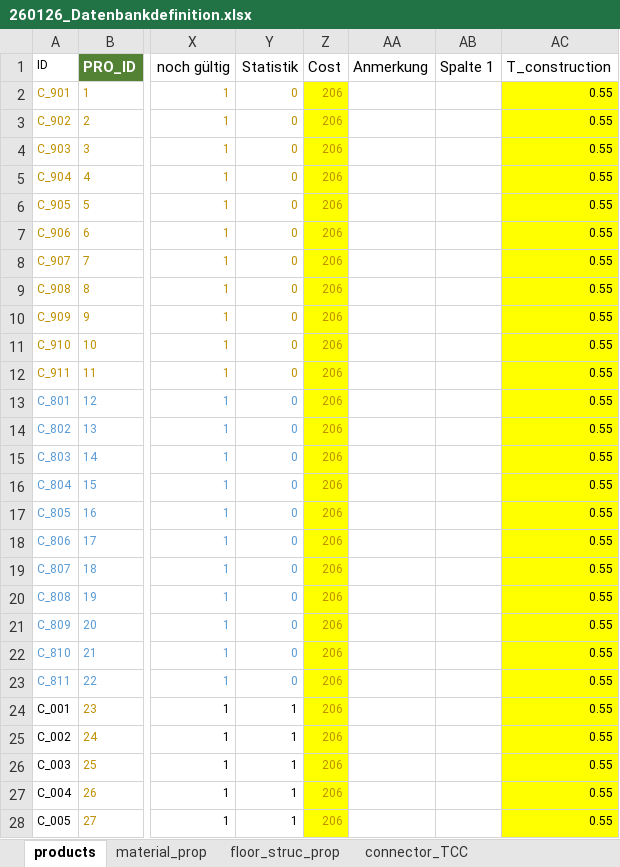
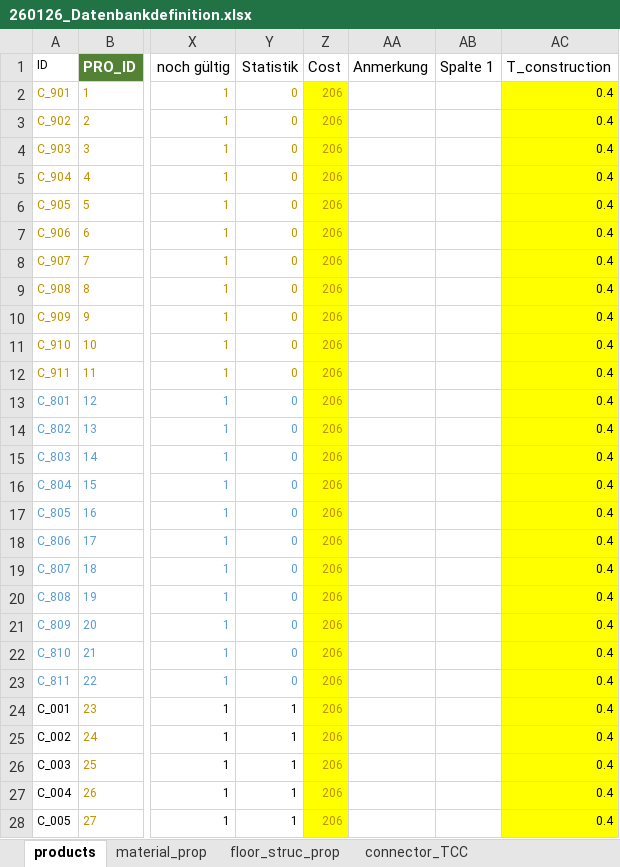
Before and after one commit to gat-dse/SDSD_Bieg, an Excel workbook: Database/260126_Datenbankdefinition.xlsx, sheet products, drawn as a sheet; only a part is shown, gaps mark what is left out; values as stored, in another font and other column widths than the file's, no borders; charts and pictures and conditional formats and table styles not drawn; the diff covers the shown part only; the diff names each change by its address in the sheet, - before the commit and + after, or states it on an @@ line.

```diff
--- a/Database/260126_Datenbankdefinition.xlsx (sheet products)
+++ b/Database/260126_Datenbankdefinition.xlsx (sheet products)
-AC2:AC28 (T_construction): 0.55
+AC2:AC28 (T_construction): 0.4
```
Also changed, not shown: 57 edited cells elsewhere in this sheet, sheet connector_TCC, sheet floor_struc_prop, Database/260424_MIVES_weights.xlsx, 32 other files.
